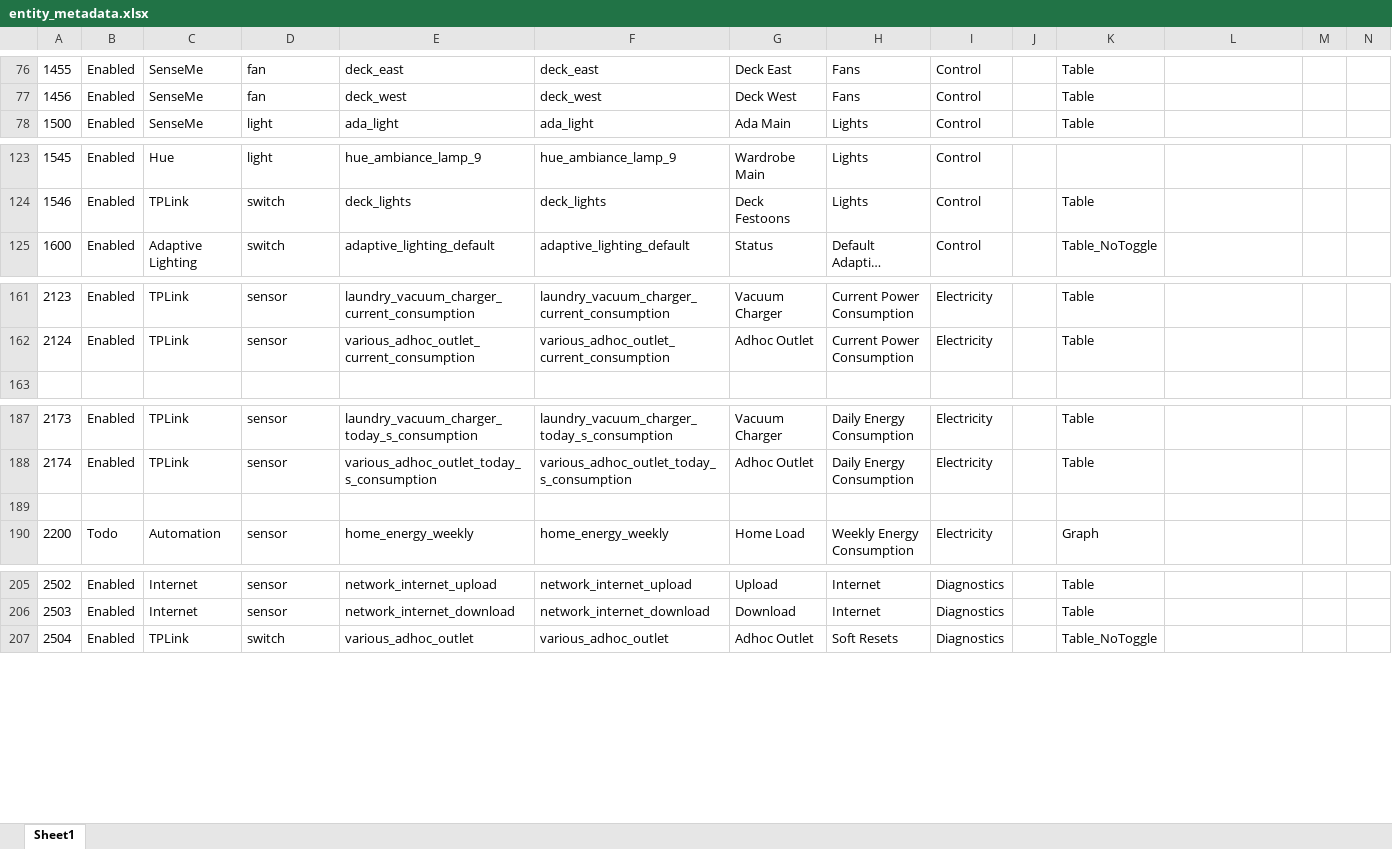
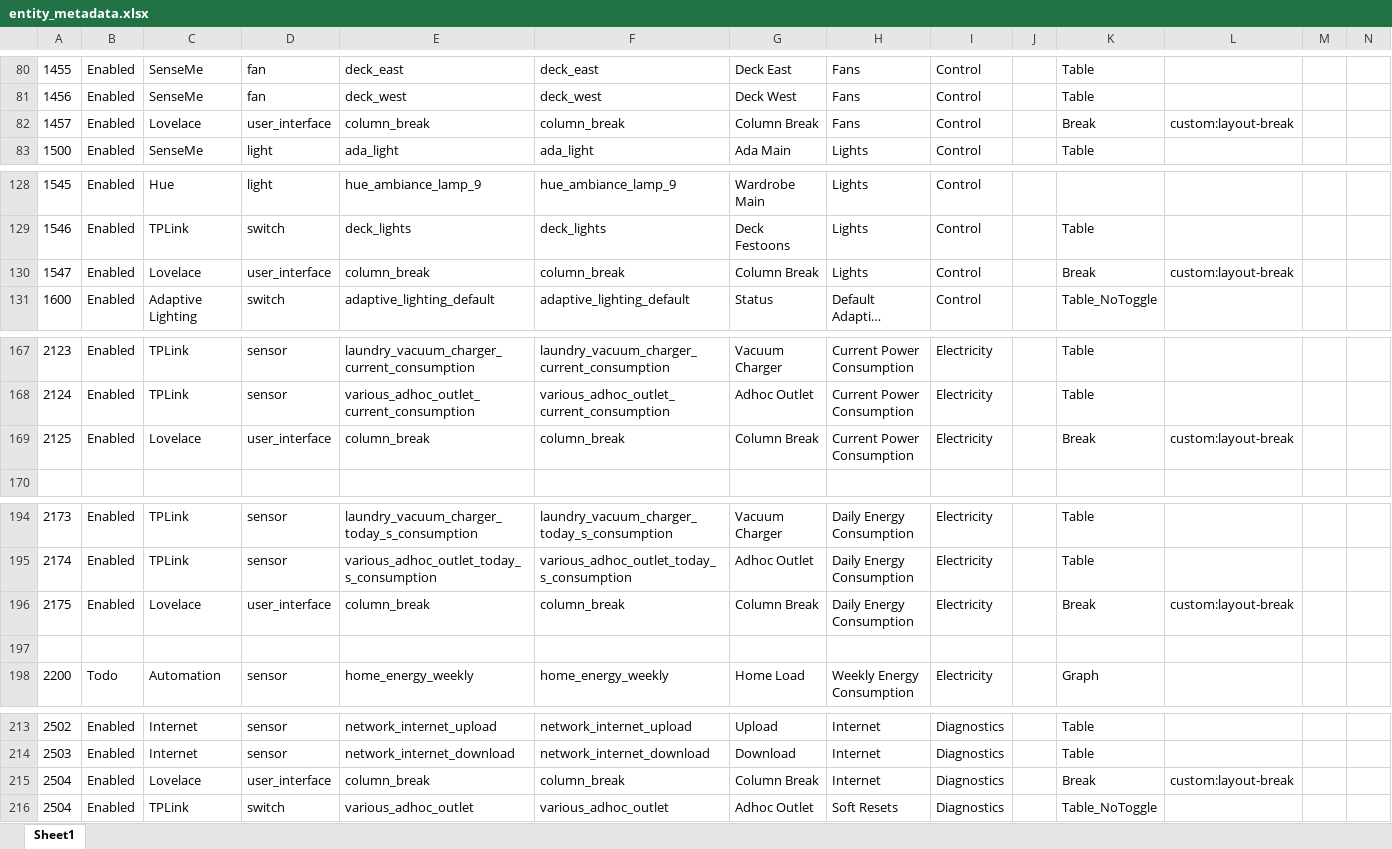
Before and after one commit to ggear/asystem, an Excel workbook: macbook-flo/homeassistant/src/main/resources/entity_metadata.xlsx, sheet Sheet1, drawn as a sheet; only a part is shown, gaps mark what is left out; long unchanged cells end in …; values as stored, in another font and other column widths than the file's, no borders; table styles not drawn; rows hold the shown columns only; the diff covers the shown part only; the diff names each change by its address in the sheet, - before the commit and + after, or states it on an @@ line.

```diff
--- a/macbook-flo/homeassistant/src/main/resources/entity_metadata.xlsx (sheet Sheet1)
+++ b/macbook-flo/homeassistant/src/main/resources/entity_metadata.xlsx (sheet Sheet1)
+row 82: 1457 | Enabled | Lovelace | user_interface | column_break | column_break | Column Break | Fans | Control |  | Break | custom:layout-break
+row 130: 1547 | Enabled | Lovelace | user_interface | column_break | column_break | Column Break | Lights | Control |  | Break | custom:layout-break
+row 169: 2125 | Enabled | Lovelace | user_interface | column_break | column_break | Column Break | Current Power Consumption | Electricity |  | Break | custom:layout-break
+row 196: 2175 | Enabled | Lovelace | user_interface | column_break | column_break | Column Break | Daily Energy Consumption | Electricity |  | Break | custom:layout-break
+row 215: 2504 | Enabled | Lovelace | user_interface | column_break | column_break | Column Break | Internet | Diagnostics |  | Break | custom:layout-break
```
Also changed, not shown: 10 added rows, 36 edited cells and cell formats elsewhere in this sheet, formulas that keep their value, 14 other files.
